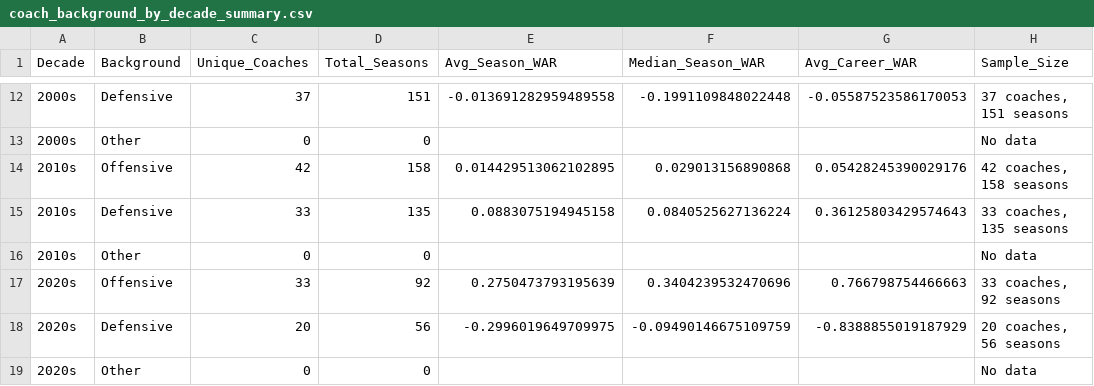
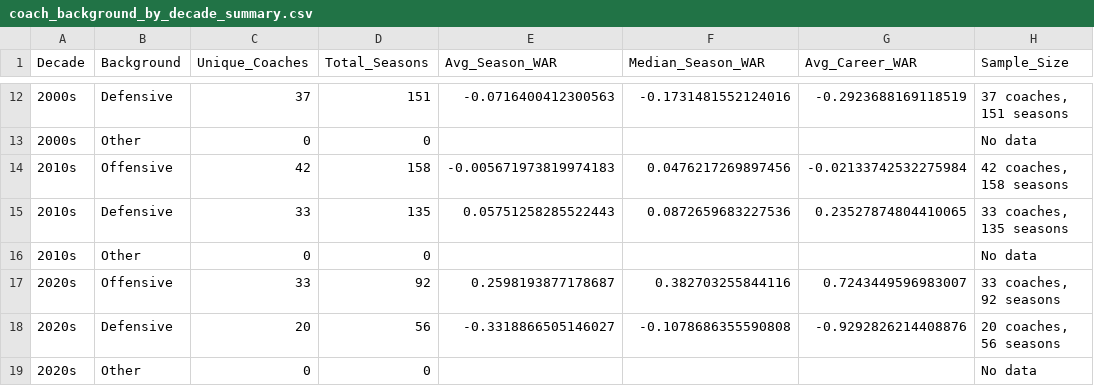
Before and after one commit to jwilliamson7/Coach_WAR, a CSV file: analysis/outputs/csv/coach_background_by_decade_summary.csv, drawn as a sheet; only a part is shown, gaps mark what is left out; the diff covers the shown part only.

```diff
--- a/analysis/outputs/csv/coach_background_by_decade_summary.csv
+++ b/analysis/outputs/csv/coach_background_by_decade_summary.csv
@@ -12,8 +12,8 @@ Decade,Background,Unique_Coaches,Total_Seasons,Avg_Season_WAR,Median_Season_WAR,
-2000s,Defensive,37,151,-0.013691282959489558,-0.1991109848022448,-0.05587523586170053,"37 coaches, 151 seasons"
+2000s,Defensive,37,151,-0.0716400412300563,-0.1731481552124016,-0.2923688169118519,"37 coaches, 151 seasons"
 2000s,Other,0,0,,,,No data
-2010s,Offensive,42,158,0.014429513062102895,0.029013156890868,0.05428245390029176,"42 coaches, 158 seasons"
-2010s,Defensive,33,135,0.0883075194945158,0.0840525627136224,0.36125803429574643,"33 coaches, 135 seasons"
+2010s,Offensive,42,158,-0.005671973819974183,0.0476217269897456,-0.02133742532275984,"42 coaches, 158 seasons"
+2010s,Defensive,33,135,0.05751258285522443,0.0872659683227536,0.23527874804410065,"33 coaches, 135 seasons"
 2010s,Other,0,0,,,,No data
-2020s,Offensive,33,92,0.2750473793195639,0.3404239532470696,0.766798754466663,"33 coaches, 92 seasons"
-2020s,Defensive,20,56,-0.2996019649709975,-0.09490146675109759,-0.8388855019187929,"20 coaches, 56 seasons"
+2020s,Offensive,33,92,0.2598193877178687,0.382703255844116,0.7243449596983007,"33 coaches, 92 seasons"
+2020s,Defensive,20,56,-0.3318866505146027,-0.1078686355590808,-0.9292826214408876,"20 coaches, 56 seasons"
 2020s,Other,0,0,,,,No data
```
Also changed, not shown: 30 edited cells elsewhere in this file, analysis/outputs/csv/coach_background_decade_trend_analysis.csv, analysis/outputs/csv/coach_background_trajectories_from_history_15seasons.csv, 17 other files.
